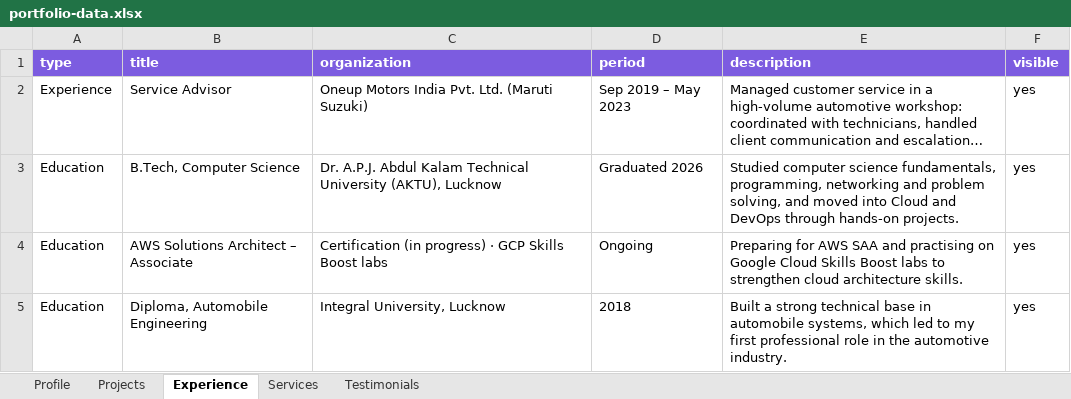
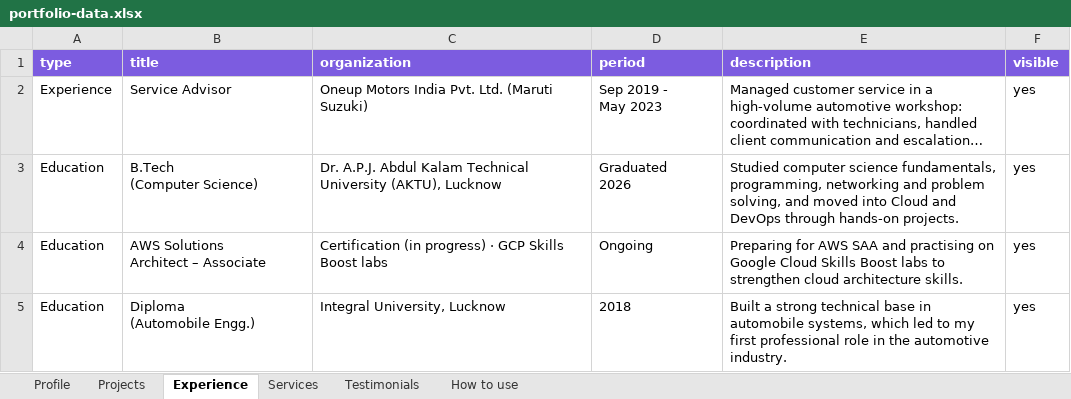
Before and after one commit to MOHDSAUD888/Mohd-Saud_Portfolio-Website, an Excel workbook: portfolio-data.xlsx, sheet Experience, drawn as a sheet; long unchanged cells end in …; values as stored, in another font and other column widths than the file's, no borders; ↵ is a line break in a cell; the diff names each change by its address in the sheet, - before the commit and + after, or states it on an @@ line.

```diff
--- a/portfolio-data.xlsx (sheet Experience)
+++ b/portfolio-data.xlsx (sheet Experience)
+sheet tab: How to use
-D2 (period): Sep 2019 – May 2023
+D2 (period): Sep 2019 - ↵ May 2023
-B3 (title): B.Tech, Computer Science
+B3 (title): B.Tech ↵ (Computer Science)
-D3 (period): Graduated 2026
+D3 (period): Graduated ↵ 2026
-B4 (title): AWS Solutions Architect – Associate
+B4 (title): AWS Solutions ↵ Architect – Associate
-B5 (title): Diploma, Automobile Engineering
+B5 (title): Diploma ↵ (Automobile Engg.)
```
Also changed, not shown: sheet Profile, sheet Projects, sheet Services, 11 other files.
